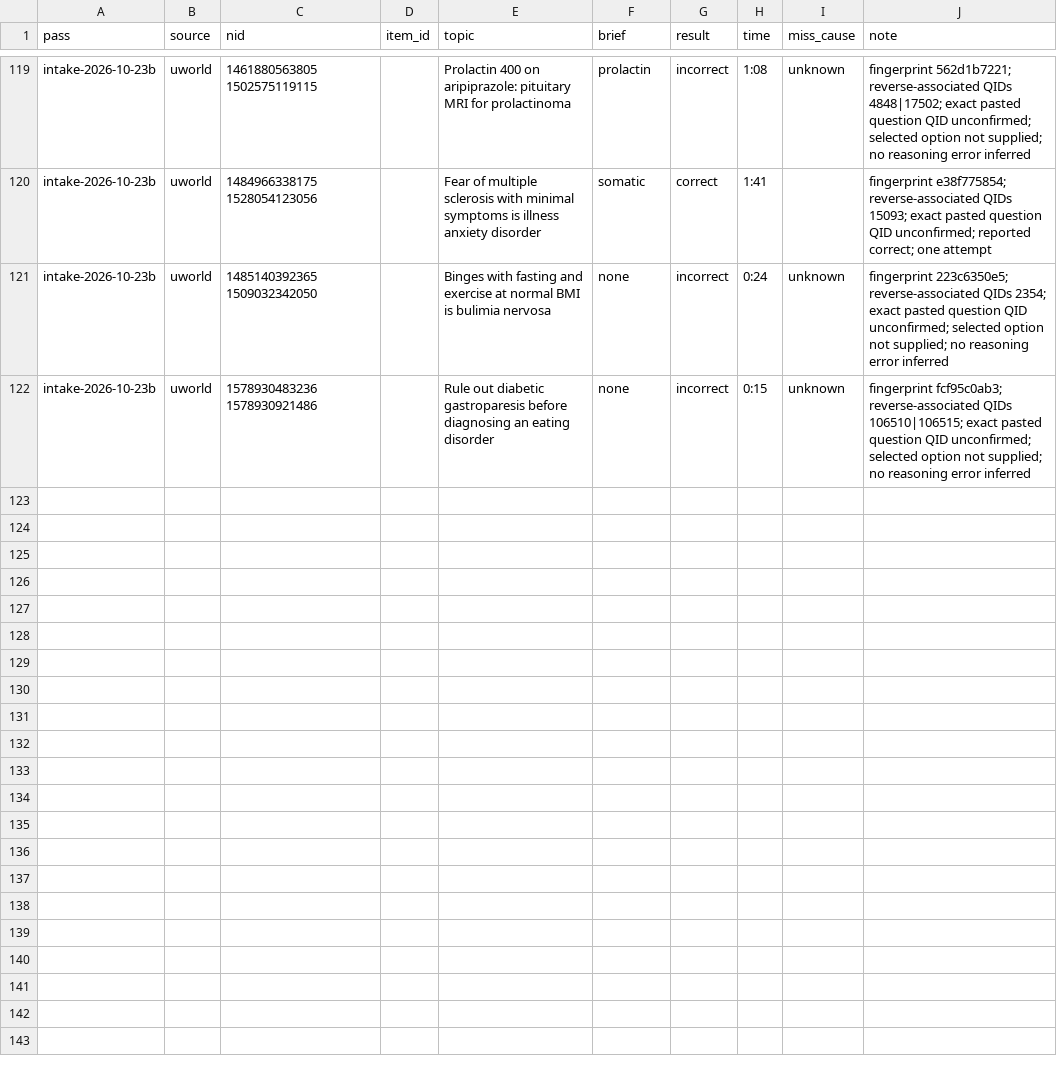
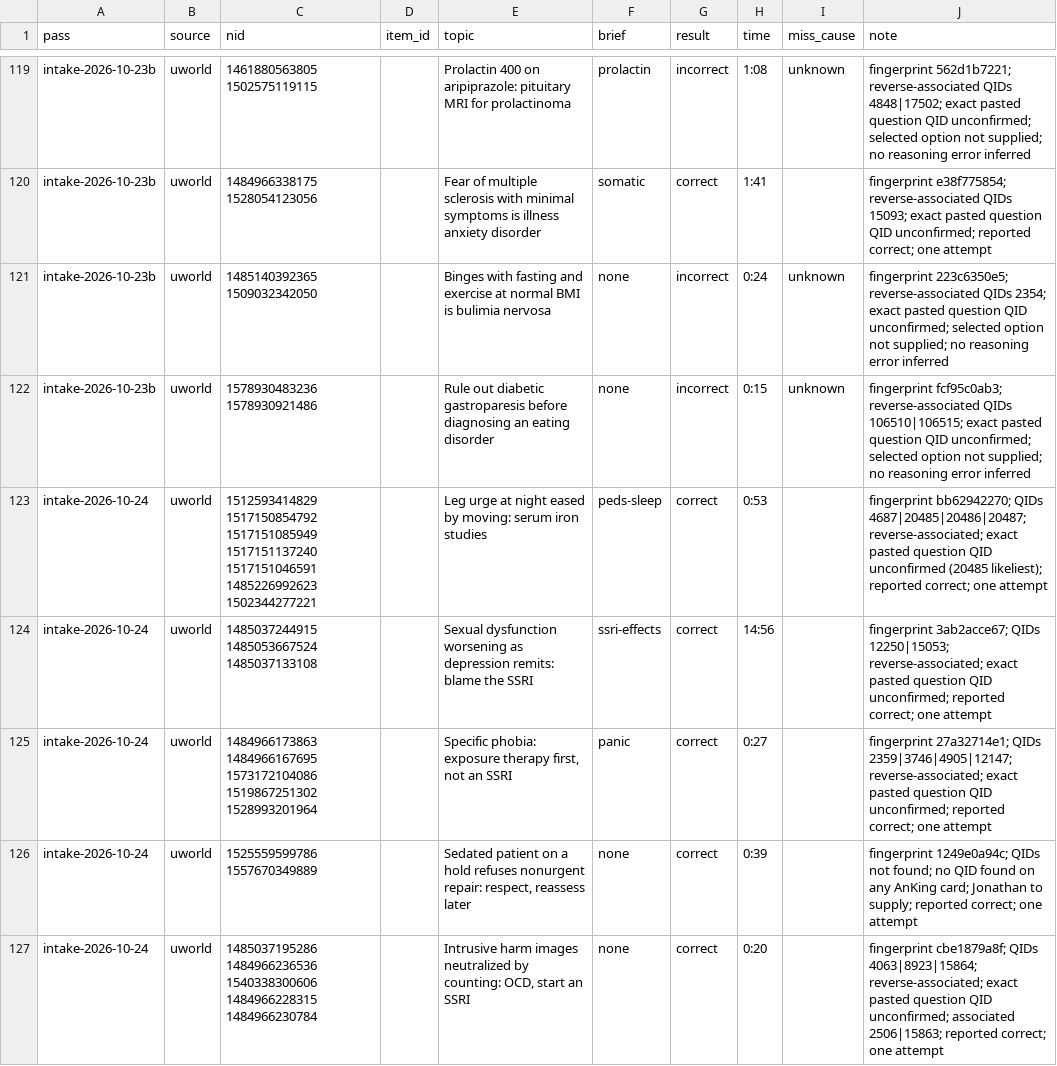
Before and after one commit to DrSaturnn/Step2Haki, a CSV file: workspace/repair/nbme/misses.csv, drawn as a sheet; only a part is shown, gaps mark what is left out; the diff names each change by its address in the sheet, - before the commit and + after, or states it on an @@ line.

```diff
--- a/workspace/repair/nbme/misses.csv
+++ b/workspace/repair/nbme/misses.csv
+row 123: intake-2026-10-24 | uworld | 1512593414829 1517150854792 1517151085949 1517151137240 1517151046591 1485226992623 1502344277221 |  | Leg urge at night eased by moving: serum iron studies | peds-sleep | correct | 0:53 |  | fingerprint bb62942270; QIDs 4687|20485|20486|20487; reverse-associated; exact pasted question QID unconfirmed (20485 likeliest); reported correct; one attempt
+row 124: intake-2026-10-24 | uworld | 1485037244915 1485053667524 1485037133108 |  | Sexual dysfunction worsening as depression remits: blame the SSRI | ssri-effects | correct | 14:56 |  | fingerprint 3ab2acce67; QIDs 12250|15053; reverse-associated; exact pasted question QID unconfirmed; reported correct; one attempt
+row 125: intake-2026-10-24 | uworld | 1484966173863 1484966167695 1573172104086 1519867251302 1528993201964 |  | Specific phobia: exposure therapy first, not an SSRI | panic | correct | 0:27 |  | fingerprint 27a32714e1; QIDs 2359|3746|4905|12147; reverse-associated; exact pasted question QID unconfirmed; reported correct; one attempt
+row 126: intake-2026-10-24 | uworld | 1525559599786 1557670349889 |  | Sedated patient on a hold refuses nonurgent repair: respect, reassess later | none | correct | 0:39 |  | fingerprint 1249e0a94c; QIDs not found; no QID found on any AnKing card; Jonathan to supply; reported correct; one attempt
+row 127: intake-2026-10-24 | uworld | 1485037195286 1484966236536 1540338300606 1484966228315 1484966230784 |  | Intrusive harm images neutralized by counting: OCD, start an SSRI | none | correct | 0:20 |  | fingerprint cbe1879a8f; QIDs 4063|8923|15864; reverse-associated; exact pasted question QID unconfirmed; associated 2506|15863; reported correct; one attempt
```
Also changed, not shown: workspace/repair/intake/queue.csv.
